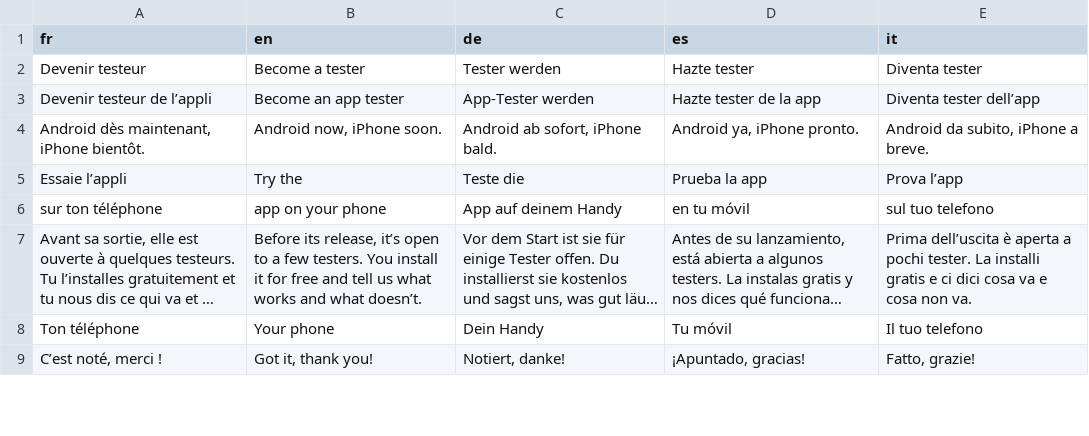
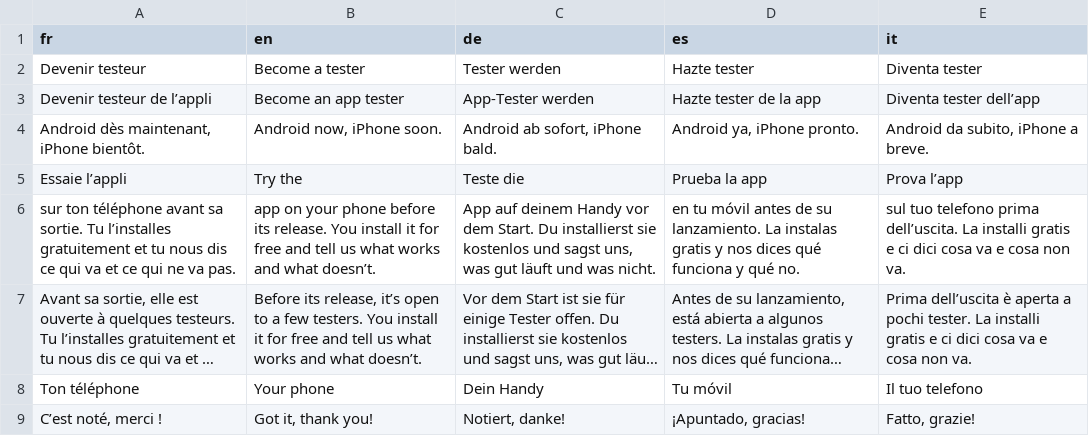
Before and after one commit to blevdosmiles/callit, a TSV file: i18n/textes-testeur.tsv, drawn as a sheet; only a part is shown; long unchanged cells end in …; removed rows and columns are numbered as before the commit, all else as after; the diff names each change by its address in the sheet, - before the commit and + after, or states it on an @@ line.

```diff
--- a/i18n/textes-testeur.tsv
+++ b/i18n/textes-testeur.tsv
-row 6: sur ton téléphone | app on your phone | App auf deinem Handy | en tu móvil | sul tuo telefono
+row 6: sur ton téléphone avant sa sortie. Tu l’installes gratuitement et tu nous dis ce qui va et ce qui ne va pas. | app on your phone before its release. You install it for free and tell us what works and what doesn’t. | App auf deinem Handy vor dem Start. Du installierst sie kostenlos und sagst uns, was gut läuft und was nicht. | en tu móvil antes de su lanzamiento. La instalas gratis y nos dices qué funciona y qué no. | sul tuo telefono prima dell’uscita. La installi gratis e ci dici cosa va e cosa non va.
```
Also changed, not shown: 6 other files.
